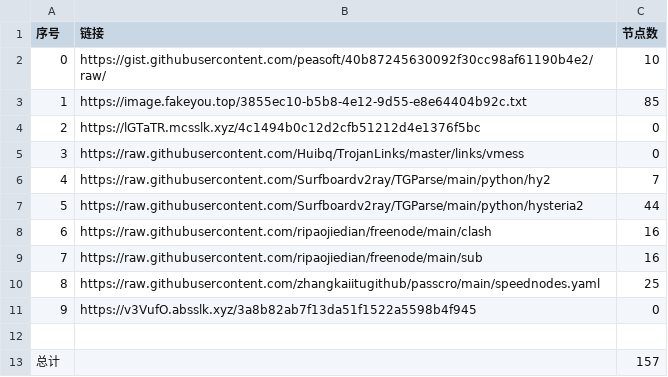
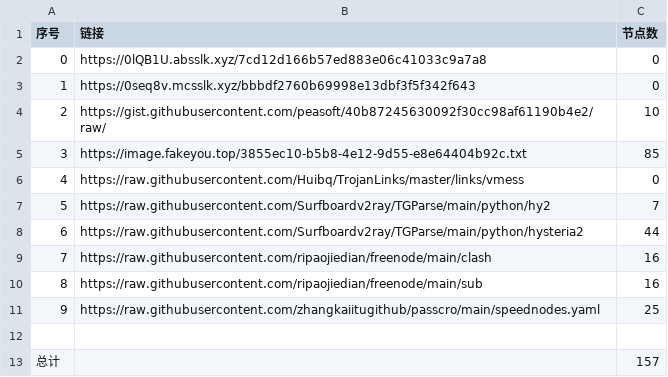
Before and after one commit to dqt081228OHVGFY/NoMoreWalls, a CSV file: list_result.csv, drawn as a sheet; removed rows and columns are numbered as before the commit, all else as after; the diff names each change by its address in the sheet, - before the commit and + after, or states it on an @@ line.

```diff
--- a/list_result.csv
+++ b/list_result.csv
+row 2: 0 | https://0lQB1U.absslk.xyz/7cd12d166b57ed883e06c41033c9a7a8 | 0
+row 3: 1 | https://0seq8v.mcsslk.xyz/bbbdf2760b69998e13dbf3f5f342f643 | 0
@@ column A (序号) renumbered between rows 4 and 11 @@
-row 4: 2 | https://lGTaTR.mcsslk.xyz/4c1494b0c12d2cfb51212d4e1376f5bc | 0
-row 11: 9 | https://v3VufO.absslk.xyz/3a8b82ab7f13da51f1522a5598b4f945 | 0
```
Also changed, not shown: 3 other files.
